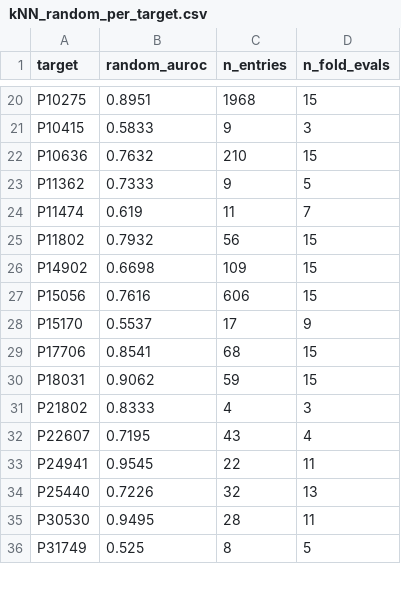
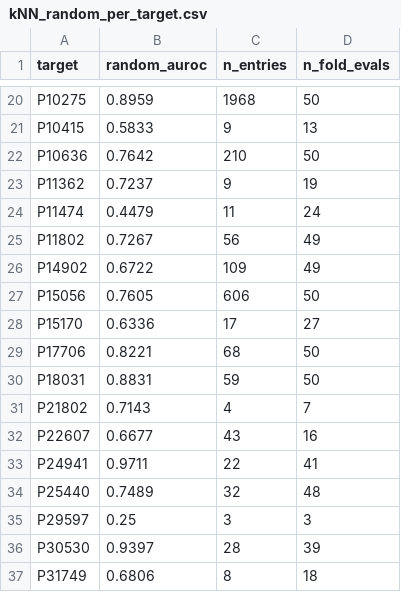
Before and after one commit to ThorKlm/PROTAC-Bench, a CSV file: results/per_target/kNN_random_per_target.csv, drawn as a sheet; only a part is shown, gaps mark what is left out; addresses are those after the commit; the diff covers the shown part only; the diff names each change by its address in the sheet, - before the commit and + after, or states it on an @@ line.

```diff
--- a/results/per_target/kNN_random_per_target.csv
+++ b/results/per_target/kNN_random_per_target.csv
-B20 (random_auroc): 0.8951
+B20 (random_auroc): 0.8959
-D20 (n_fold_evals): 15
+D20 (n_fold_evals): 50
-D21 (n_fold_evals): 3
+D21 (n_fold_evals): 13
-B22 (random_auroc): 0.7632
+B22 (random_auroc): 0.7642
-D22 (n_fold_evals): 15
+D22 (n_fold_evals): 50
-B23 (random_auroc): 0.7333
+B23 (random_auroc): 0.7237
-D23 (n_fold_evals): 5
+D23 (n_fold_evals): 19
-B24 (random_auroc): 0.619
+B24 (random_auroc): 0.4479
-D24 (n_fold_evals): 7
+D24 (n_fold_evals): 24
-B25 (random_auroc): 0.7932
+B25 (random_auroc): 0.7267
-D25:D26 (n_fold_evals): 15
+D25:D26 (n_fold_evals): 49
-B26 (random_auroc): 0.6698
+B26 (random_auroc): 0.6722
-B27 (random_auroc): 0.7616
+B27 (random_auroc): 0.7605
-D27 (n_fold_evals): 15
+D27 (n_fold_evals): 50
-B28 (random_auroc): 0.5537
+B28 (random_auroc): 0.6336
-D28 (n_fold_evals): 9
+D28 (n_fold_evals): 27
-B29 (random_auroc): 0.8541
+B29 (random_auroc): 0.8221
-D29:D30 (n_fold_evals): 15
+D29:D30 (n_fold_evals): 50
-B30 (random_auroc): 0.9062
+B30 (random_auroc): 0.8831
-B31 (random_auroc): 0.8333
+B31 (random_auroc): 0.7143
-D31 (n_fold_evals): 3
+D31 (n_fold_evals): 7
-B32 (random_auroc): 0.7195
+B32 (random_auroc): 0.6677
-D32 (n_fold_evals): 4
+D32 (n_fold_evals): 16
-B33 (random_auroc): 0.9545
+B33 (random_auroc): 0.9711
-D33 (n_fold_evals): 11
+D33 (n_fold_evals): 41
-B34 (random_auroc): 0.7226
+B34 (random_auroc): 0.7489
-D34 (n_fold_evals): 13
+D34 (n_fold_evals): 48
+row 35: P29597 | 0.25 | 3 | 3
-B36 (random_auroc): 0.9495
+B36 (random_auroc): 0.9397
-D36 (n_fold_evals): 11
+D36 (n_fold_evals): 39
-B37 (random_auroc): 0.525
+B37 (random_auroc): 0.6806
-D37 (n_fold_evals): 5
+D37 (n_fold_evals): 18
```
Also changed, not shown: 3 added rows and 151 edited cells elsewhere in this file, results/per_target/DMPNN_random_per_target.csv, results/per_target/GIN_random_per_target.csv, 54 other files.
